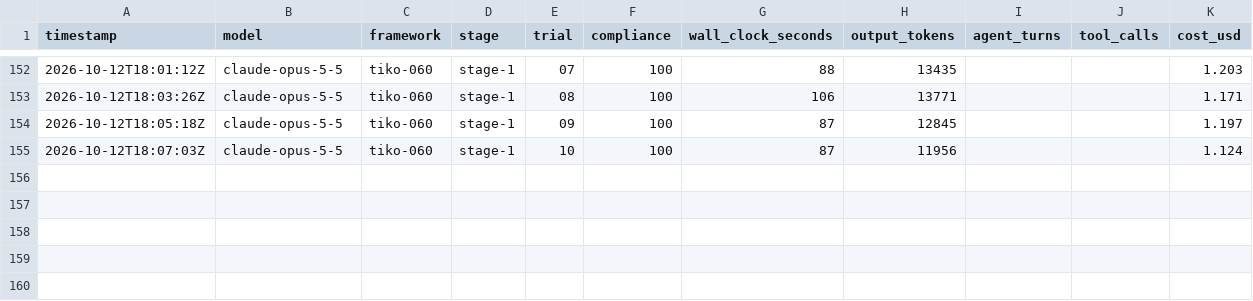
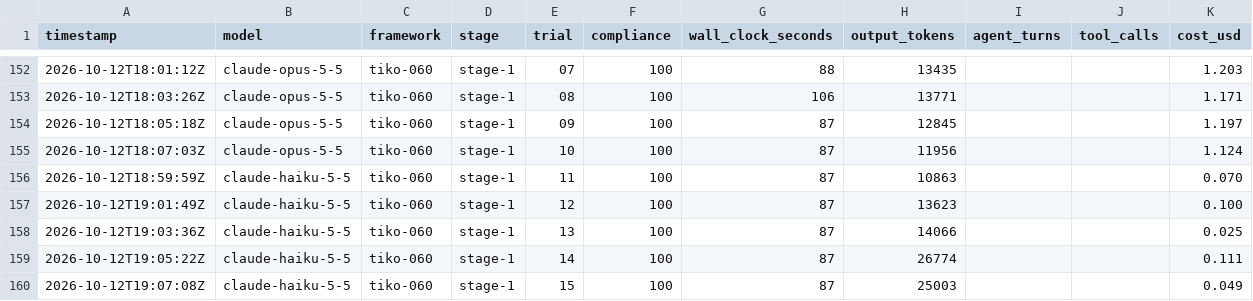
Before and after one commit to tomas-samek/llm-framework-benchmark, a CSV file: results/metrics.csv, drawn as a sheet; only a part is shown, gaps mark what is left out; the diff names each change by its address in the sheet, - before the commit and + after, or states it on an @@ line.

```diff
--- a/results/metrics.csv
+++ b/results/metrics.csv
+row 156: 2026-10-12T18:59:59Z | claude-haiku-5-5 | tiko-060 | stage-1 | 11 | 100 | 87 | 10863 |  |  | 0.070
+row 157: 2026-10-12T19:01:49Z | claude-haiku-5-5 | tiko-060 | stage-1 | 12 | 100 | 87 | 13623 |  |  | 0.100
+row 158: 2026-10-12T19:03:36Z | claude-haiku-5-5 | tiko-060 | stage-1 | 13 | 100 | 87 | 14066 |  |  | 0.025
+row 159: 2026-10-12T19:05:22Z | claude-haiku-5-5 | tiko-060 | stage-1 | 14 | 100 | 87 | 26774 |  |  | 0.111
+row 160: 2026-10-12T19:07:08Z | claude-haiku-5-5 | tiko-060 | stage-1 | 15 | 100 | 87 | 25003 |  |  | 0.049
```
Also changed, not shown: results/metrics-v2.csv, 13 other files.
